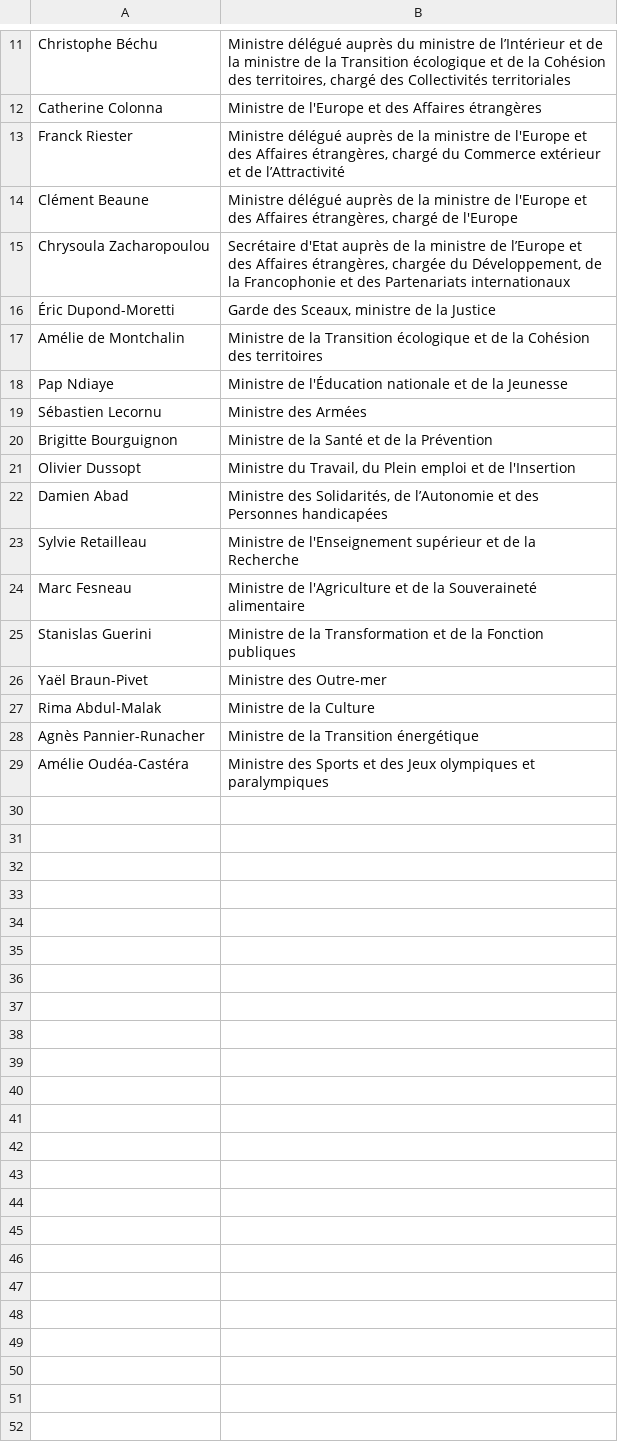
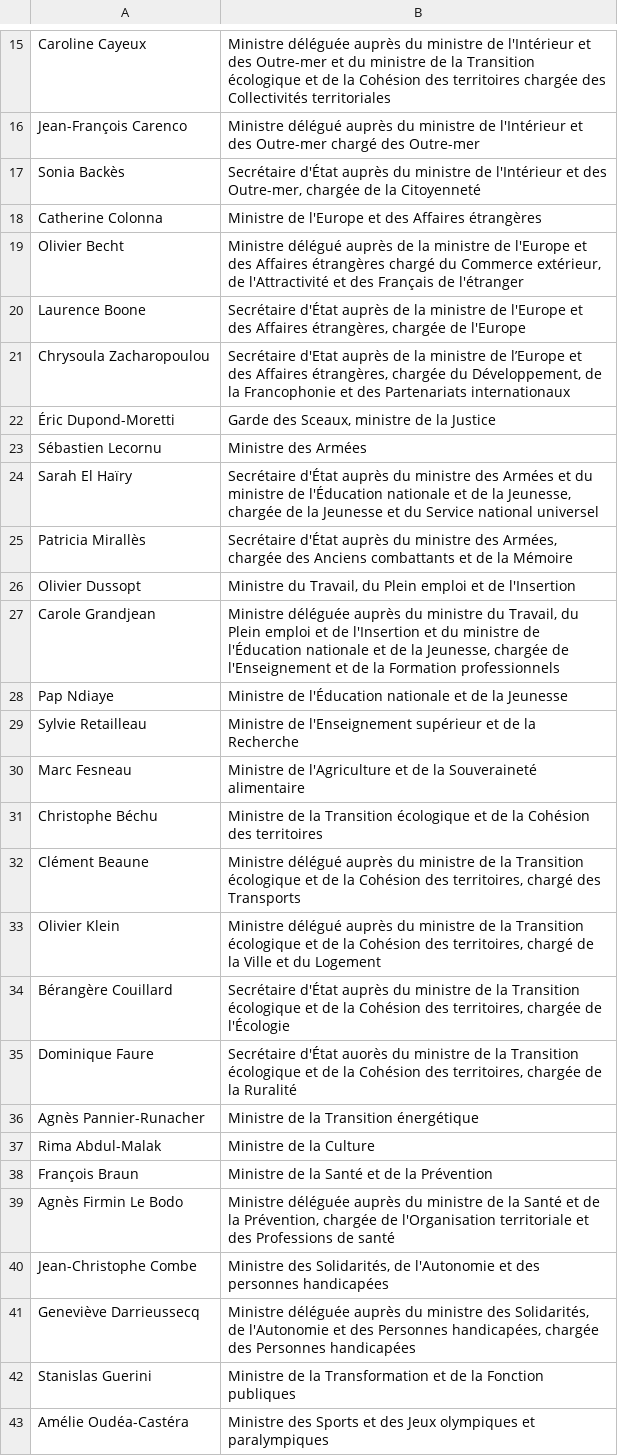
Before and after one commit to every-politician-scrapers/france-cabinet, a CSV file: sources/official/scraped.csv, drawn as a sheet; only a part is shown, gaps mark what is left out; removed rows and columns are numbered as before the commit, all else as after; the diff covers the shown part only; the diff names each change by its address in the sheet, - before the commit and + after, or states it on an @@ line.

Commit message:
refresh data (still need to add Juniors)

```diff
--- a/sources/official/scraped.csv
+++ b/sources/official/scraped.csv
-row 11: Christophe Béchu | Ministre délégué auprès du ministre de l’Intérieur et de la ministre de la Transition écologique et de la Cohésion des territoires, chargé des Collectivités territoriales
+row 15: Caroline Cayeux | Ministre déléguée auprès du ministre de l'Intérieur et des Outre-mer et du ministre de la Transition écologique et de la Cohésion des territoires chargée des Collectivités territoriales
+row 16: Jean-François Carenco | Ministre délégué auprès du ministre de l'Intérieur et des Outre-mer chargé des Outre-mer
+row 17: Sonia Backès | Secrétaire d'État auprès du ministre de l'Intérieur et des Outre-mer, chargée de la Citoyenneté
-row 13: Franck Riester | Ministre délégué auprès de la ministre de l'Europe et des Affaires étrangères, chargé du Commerce extérieur et de l’Attractivité
-row 14: Clément Beaune | Ministre délégué auprès de la ministre de l'Europe et des Affaires étrangères, chargé de l'Europe
+row 19: Olivier Becht | Ministre délégué auprès de la ministre de l'Europe et des Affaires étrangères chargé du Commerce extérieur, de l'Attractivité et des Français de l'étranger
+row 20: Laurence Boone | Secrétaire d'État auprès de la ministre de l'Europe et des Affaires étrangères, chargée de l'Europe
-row 17: Amélie de Montchalin | Ministre de la Transition écologique et de la Cohésion des territoires
@@ row 19 moved to row 23: Sébastien Lecornu @@
+row 24: Sarah El Haïry | Secrétaire d'État auprès du ministre des Armées et du ministre de l'Éducation nationale et de la Jeunesse, chargée de la Jeunesse et du Service national universel
+row 25: Patricia Mirallès | Secrétaire d'État auprès du ministre des Armées, chargée des Anciens combattants et de la Mémoire
@@ row 21 moved to row 26: Olivier Dussopt @@
+row 27: Carole Grandjean | Ministre déléguée auprès du ministre du Travail, du Plein emploi et de l'Insertion et du ministre de l'Éducation nationale et de la Jeunesse, chargée de l'Enseignement et de la Formation professionnels
-row 20: Brigitte Bourguignon | Ministre de la Santé et de la Prévention
-row 22: Damien Abad | Ministre des Solidarités, de l’Autonomie et des Personnes handicapées
+row 31: Christophe Béchu | Ministre de la Transition écologique et de la Cohésion des territoires
+row 32: Clément Beaune | Ministre délégué auprès du ministre de la Transition écologique et de la Cohésion des territoires, chargé des Transports
+row 33: Olivier Klein | Ministre délégué auprès du ministre de la Transition écologique et de la Cohésion des territoires, chargé de la Ville et du Logement
+row 34: Bérangère Couillard | Secrétaire d'État auprès du ministre de la Transition écologique et de la Cohésion des territoires, chargée de l'Écologie
+row 35: Dominique Faure | Secrétaire d'État auorès du ministre de la Transition écologique et de la Cohésion des territoires, chargée de la Ruralité
@@ row 28 moved to row 36: Agnès Pannier-Runacher @@
@@ row 27 moved to row 37: Rima Abdul-Malak @@
+row 38: François Braun | Ministre de la Santé et de la Prévention
+row 39: Agnès Firmin Le Bodo | Ministre déléguée auprès du ministre de la Santé et de la Prévention, chargée de l'Organisation territoriale et des Professions de santé
+row 40: Jean-Christophe Combe | Ministre des Solidarités, de l'Autonomie et des personnes handicapées
+row 41: Geneviève Darrieussecq | Ministre déléguée auprès du ministre des Solidarités, de l'Autonomie et des Personnes handicapées, chargée des Personnes handicapées
-row 26: Yaël Braun-Pivet | Ministre des Outre-mer
```
Also changed, not shown: 7 added rows, 3 removed rows and 3 edited cells elsewhere in this file, sources/official/wikidata.csv, wikidata/wanted-positions.csv, 2 other files.
